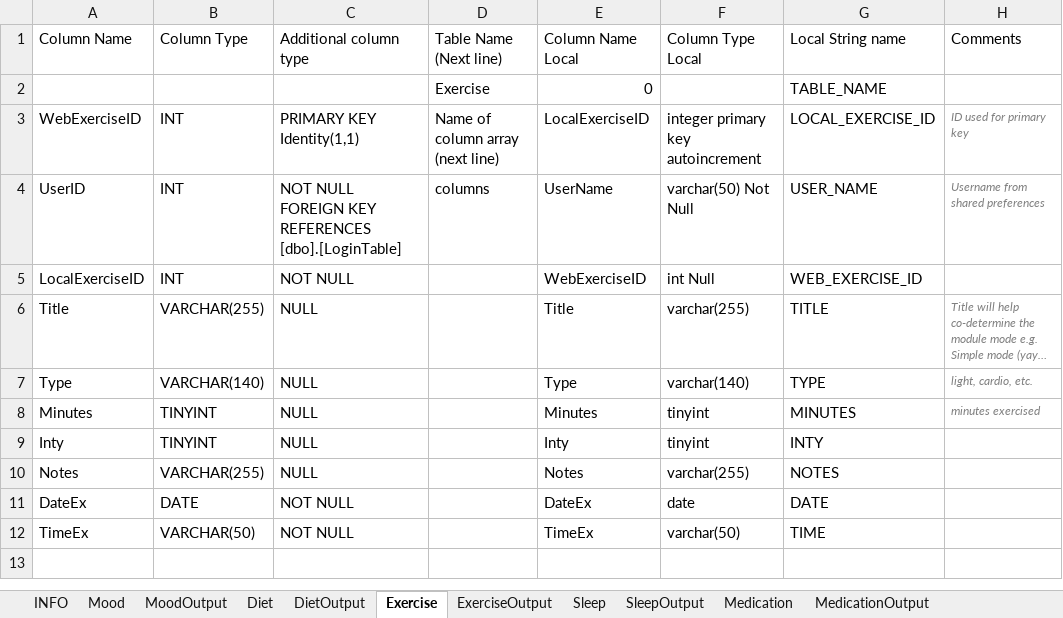
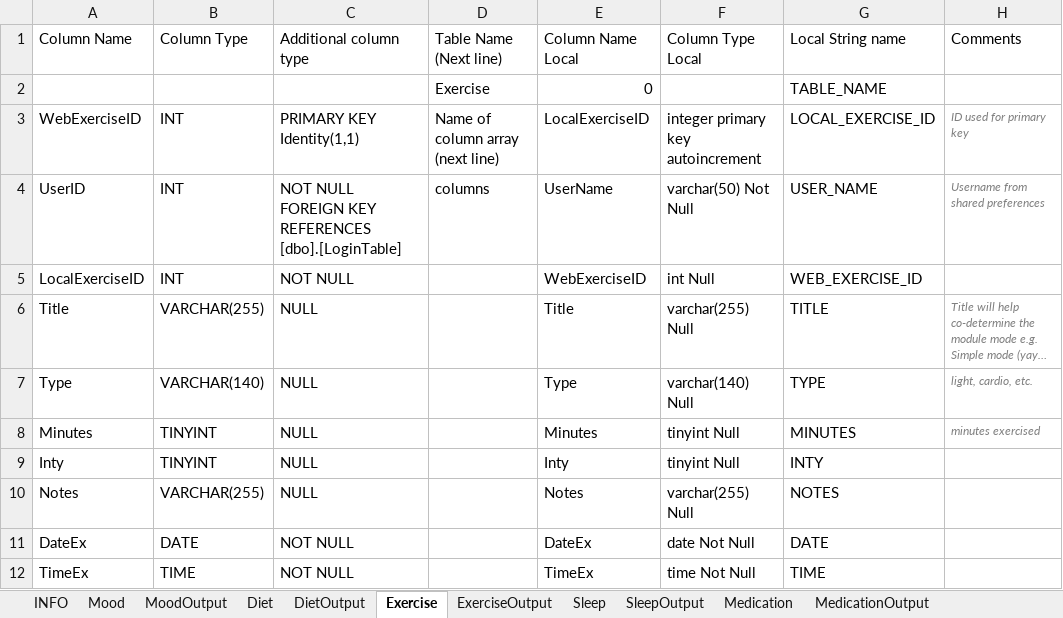
Before and after one commit to Biometrix-Health-Self-Improvement/BiometrixSQL, an Excel workbook: Database Creation Helper.xlsm, sheet Exercise, drawn as a sheet; long unchanged cells end in …; values as stored, in another font and other column widths than the file's, no borders; the diff names each change by its address in the sheet, - before the commit and + after, or states it on an @@ line.

Commit message:
Updated macro file
Updated macro file, changed Exercise to use time.

```diff
--- a/Database Creation Helper.xlsm (sheet Exercise)
+++ b/Database Creation Helper.xlsm (sheet Exercise)
-F6: varchar(255)
+F6: varchar(255) Null
-F7: varchar(140)
+F7: varchar(140) Null
-F8:F9: tinyint
+F8:F9: tinyint Null
-F10: varchar(255)
+F10: varchar(255) Null
-F11: date
+F11: date Not Null
-B12: VARCHAR(50)
+B12: TIME
-F12: varchar(50)
+F12: time Not Null
```
Also changed, not shown: sheet ExerciseOutput, sheet MedicationOutput, sheet DietOutput, sheet Medication, sheet Diet, 1 other file.
